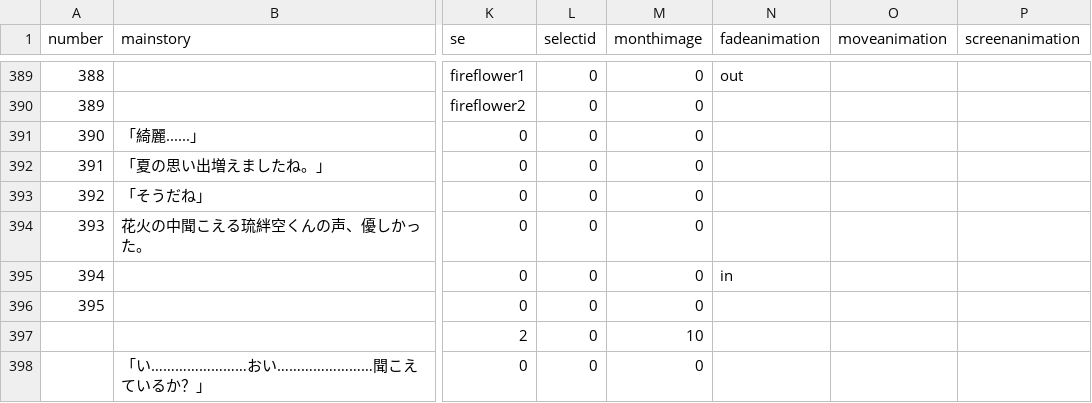
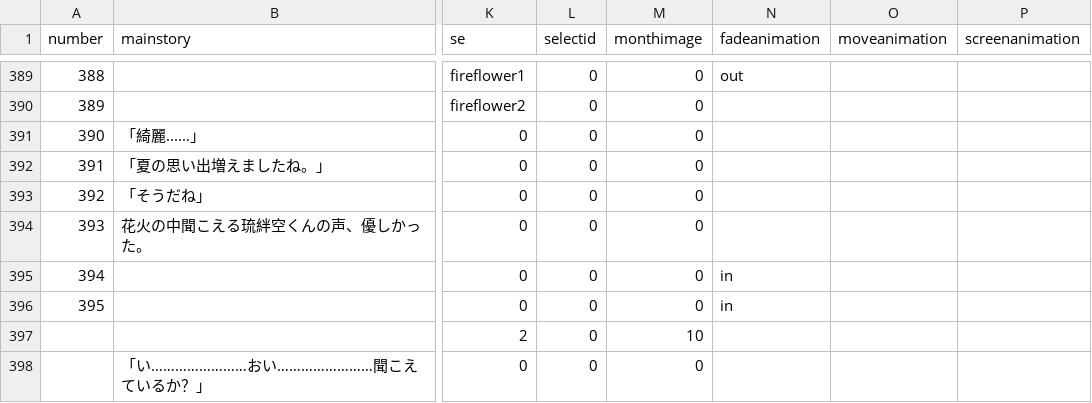
Before and after one commit to medai147/OG-3, a CSV file: OG3/Assets/StreamingAssets/StoryCsv.csv, drawn as a sheet; only a part is shown, gaps mark what is left out; the diff names each change by its address in the sheet, - before the commit and + after, or states it on an @@ line.

```diff
--- a/OG3/Assets/StreamingAssets/StoryCsv.csv
+++ b/OG3/Assets/StreamingAssets/StoryCsv.csv
-N396 (fadeanimation): (empty)
+N396 (fadeanimation): in
```
Also changed, not shown: 21 other files.
